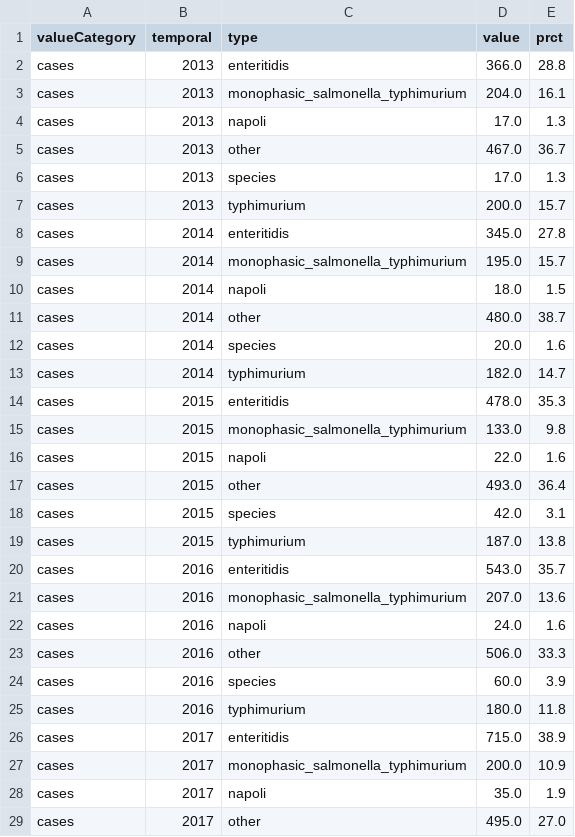
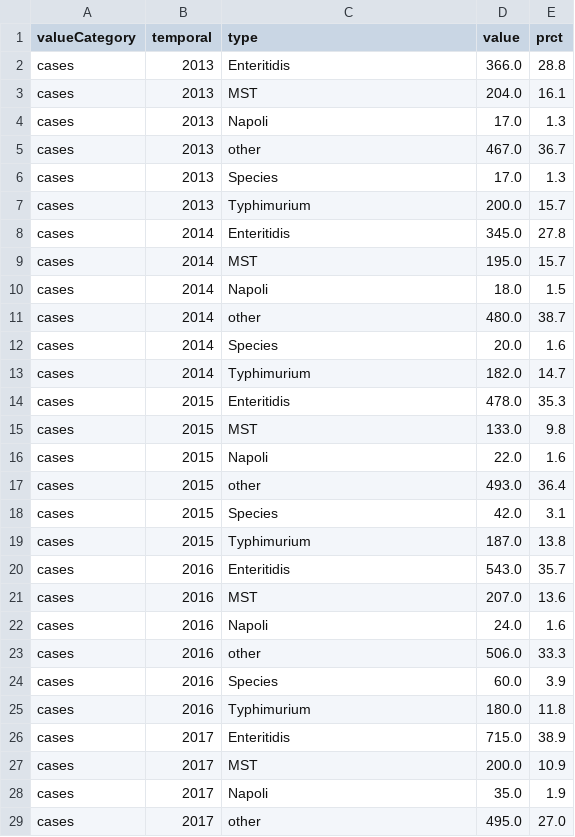
Before and after one commit to annxara/Share5-JAM, a CSV file: JAM-Prototyp/data/data_salmonellosis_types.csv, drawn as a sheet; only a part is shown; the diff covers the shown part only.

```diff
--- a/JAM-Prototyp/data/data_salmonellosis_types.csv
+++ b/JAM-Prototyp/data/data_salmonellosis_types.csv
@@ -1,29 +1,29 @@
 valueCategory,temporal,type,value,prct
-cases,2013,enteritidis,366.0,28.8
-cases,2013,monophasic_salmonella_typhimurium,204.0,16.1
-cases,2013,napoli,17.0,1.3
+cases,2013,Enteritidis,366.0,28.8
+cases,2013,MST,204.0,16.1
+cases,2013,Napoli,17.0,1.3
 cases,2013,other,467.0,36.7
-cases,2013,species,17.0,1.3
-cases,2013,typhimurium,200.0,15.7
-cases,2014,enteritidis,345.0,27.8
-cases,2014,monophasic_salmonella_typhimurium,195.0,15.7
-cases,2014,napoli,18.0,1.5
+cases,2013,Species,17.0,1.3
+cases,2013,Typhimurium,200.0,15.7
+cases,2014,Enteritidis,345.0,27.8
+cases,2014,MST,195.0,15.7
+cases,2014,Napoli,18.0,1.5
 cases,2014,other,480.0,38.7
-cases,2014,species,20.0,1.6
-cases,2014,typhimurium,182.0,14.7
-cases,2015,enteritidis,478.0,35.3
-cases,2015,monophasic_salmonella_typhimurium,133.0,9.8
-cases,2015,napoli,22.0,1.6
+cases,2014,Species,20.0,1.6
+cases,2014,Typhimurium,182.0,14.7
+cases,2015,Enteritidis,478.0,35.3
+cases,2015,MST,133.0,9.8
+cases,2015,Napoli,22.0,1.6
 cases,2015,other,493.0,36.4
-cases,2015,species,42.0,3.1
-cases,2015,typhimurium,187.0,13.8
-cases,2016,enteritidis,543.0,35.7
-cases,2016,monophasic_salmonella_typhimurium,207.0,13.6
-cases,2016,napoli,24.0,1.6
+cases,2015,Species,42.0,3.1
+cases,2015,Typhimurium,187.0,13.8
+cases,2016,Enteritidis,543.0,35.7
+cases,2016,MST,207.0,13.6
+cases,2016,Napoli,24.0,1.6
 cases,2016,other,506.0,33.3
-cases,2016,species,60.0,3.9
-cases,2016,typhimurium,180.0,11.8
-cases,2017,enteritidis,715.0,38.9
-cases,2017,monophasic_salmonella_typhimurium,200.0,10.9
-cases,2017,napoli,35.0,1.9
+cases,2016,Species,60.0,3.9
+cases,2016,Typhimurium,180.0,11.8
+cases,2017,Enteritidis,715.0,38.9
+cases,2017,MST,200.0,10.9
+cases,2017,Napoli,35.0,1.9
 cases,2017,other,495.0,27.0
```
Also changed, not shown: 42 edited cells elsewhere in this file, JAM-Prototyp/data/data_salmonellosis_age.csv, JAM-Prototyp/data/data_salmonellosis_historisch.csv, 17 other files.
